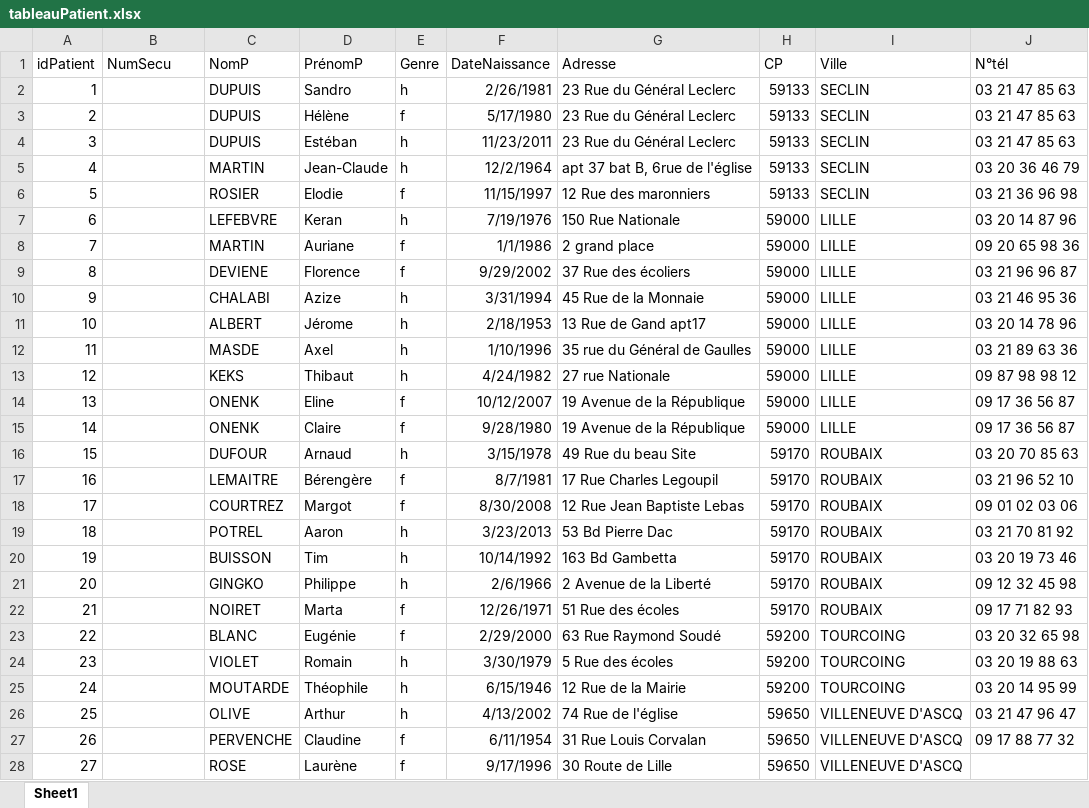
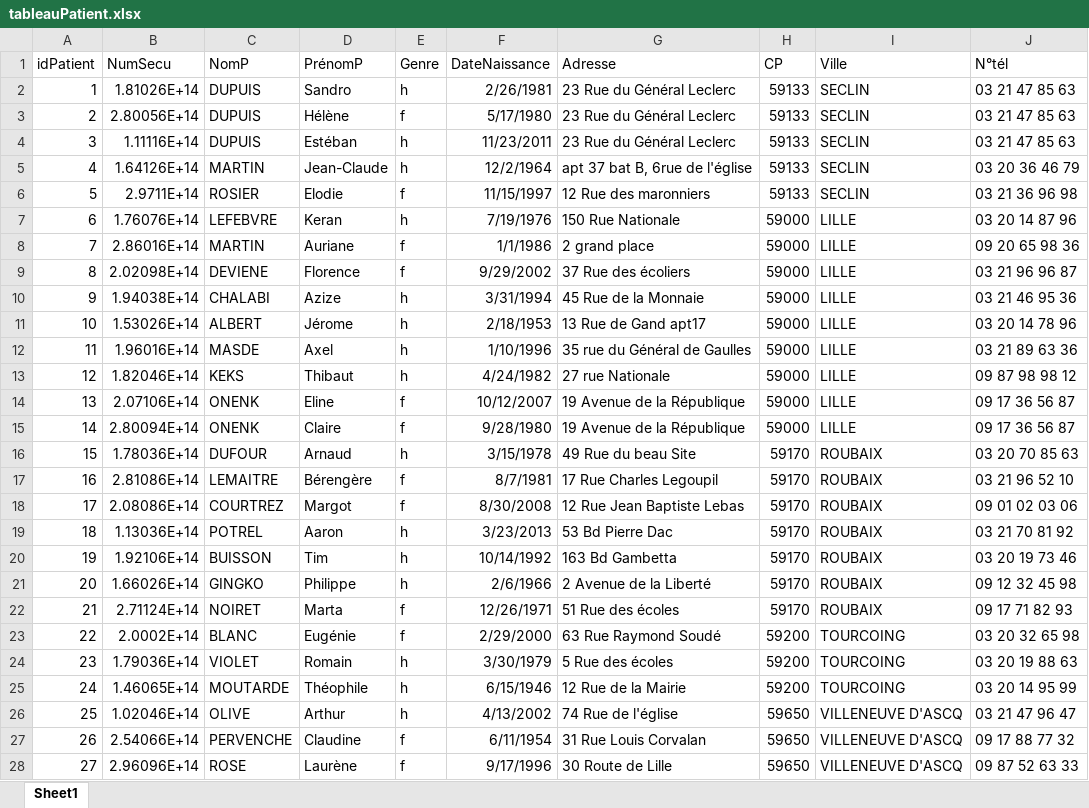
Before and after one commit to CDA-Matthieu-Waroux/cda-pfr-projet-fil-rouge-sante, an Excel workbook: docs/tableaux/tableauPatient.xlsx, sheet Sheet1, drawn as a sheet; only a part is shown; values as stored, in another font and other column widths than the file's, no borders; the diff covers the shown part only; the diff names each change by its address in the sheet, - before the commit and + after, or states it on an @@ line.

Commit message:
Ajout N°secu et quelques création de patient en plus

```diff
--- a/docs/tableaux/tableauPatient.xlsx (sheet Sheet1)
+++ b/docs/tableaux/tableauPatient.xlsx (sheet Sheet1)
-B2 (NumSecu): (empty)
+B2 (NumSecu): 1.81026E+14
-B3 (NumSecu): (empty)
+B3 (NumSecu): 2.80056E+14
-B4 (NumSecu): (empty)
+B4 (NumSecu): 1.11116E+14
-B5 (NumSecu): (empty)
+B5 (NumSecu): 1.64126E+14
-B6 (NumSecu): (empty)
+B6 (NumSecu): 2.9711E+14
-B7 (NumSecu): (empty)
+B7 (NumSecu): 1.76076E+14
-B8 (NumSecu): (empty)
+B8 (NumSecu): 2.86016E+14
-B9 (NumSecu): (empty)
+B9 (NumSecu): 2.02098E+14
-B10 (NumSecu): (empty)
+B10 (NumSecu): 1.94038E+14
-B11 (NumSecu): (empty)
+B11 (NumSecu): 1.53026E+14
-B12 (NumSecu): (empty)
+B12 (NumSecu): 1.96016E+14
-B13 (NumSecu): (empty)
+B13 (NumSecu): 1.82046E+14
-B14 (NumSecu): (empty)
+B14 (NumSecu): 2.07106E+14
-B15 (NumSecu): (empty)
+B15 (NumSecu): 2.80094E+14
-B16 (NumSecu): (empty)
+B16 (NumSecu): 1.78036E+14
-B17 (NumSecu): (empty)
+B17 (NumSecu): 2.81086E+14
-B18 (NumSecu): (empty)
+B18 (NumSecu): 2.08086E+14
-B19 (NumSecu): (empty)
+B19 (NumSecu): 1.13036E+14
-B20 (NumSecu): (empty)
+B20 (NumSecu): 1.92106E+14
-B21 (NumSecu): (empty)
+B21 (NumSecu): 1.66026E+14
-B22 (NumSecu): (empty)
+B22 (NumSecu): 2.71124E+14
-B23 (NumSecu): (empty)
+B23 (NumSecu): 2.0002E+14
-B24 (NumSecu): (empty)
+B24 (NumSecu): 1.79036E+14
-B25 (NumSecu): (empty)
+B25 (NumSecu): 1.46065E+14
-B26 (NumSecu): (empty)
+B26 (NumSecu): 1.02046E+14
-B27 (NumSecu): (empty)
+B27 (NumSecu): 2.54066E+14
-B28 (NumSecu): (empty)
+B28 (NumSecu): 2.96096E+14
-J28 (N°tél): (empty)
+J28 (N°tél): 09 87 52 63 33
```
Also changed, not shown: 33 added rows and 19 edited cells elsewhere in this sheet.
